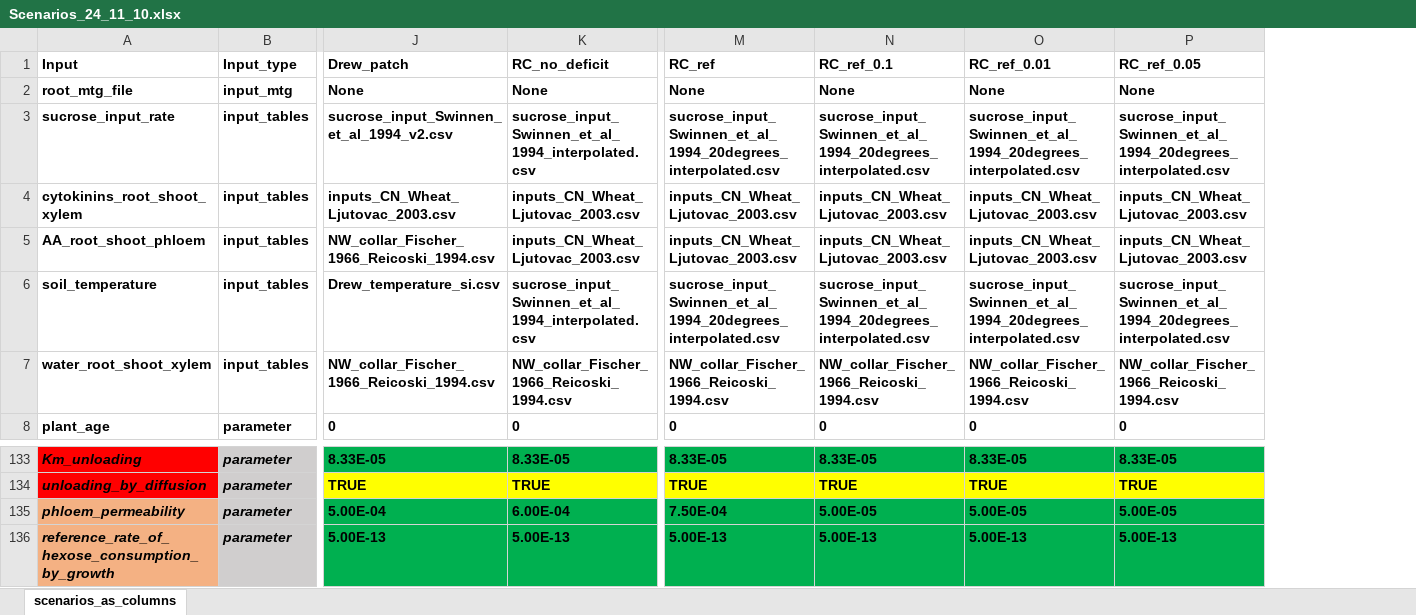
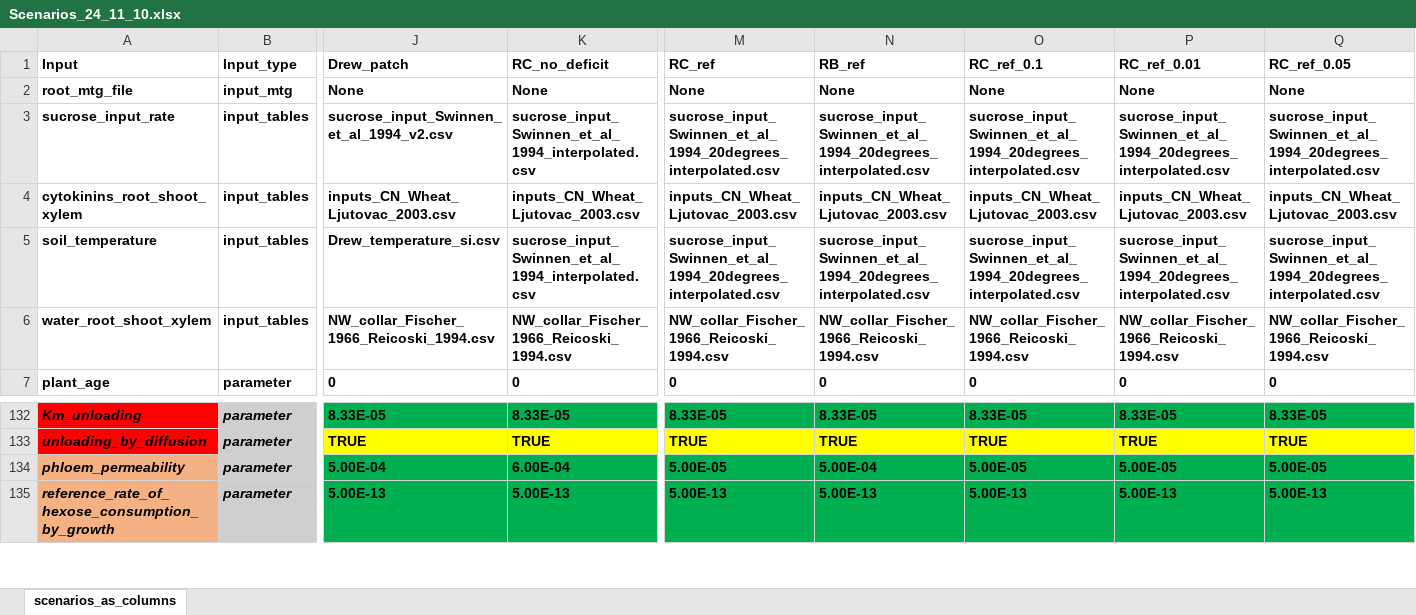
Before and after one commit to GeraultTr/Root_BRIDGES, an Excel workbook: simulations/scene/inputs/Scenarios_24_11_10.xlsx, sheet scenarios_as_columns, drawn as a sheet; only a part is shown, gaps mark what is left out; values as stored, in another font and other column widths than the file's, no borders; conditional formats not drawn; removed rows and columns are numbered as before the commit, all else as after; rows hold the shown columns only; the diff names each change by its address in the sheet, - before the commit and + after, or states it on an @@ line.

Commit message:
Full debug of root_cynaps and root-bridges after scene based simulations switch

```diff
--- a/simulations/scene/inputs/Scenarios_24_11_10.xlsx (sheet scenarios_as_columns)
+++ b/simulations/scene/inputs/Scenarios_24_11_10.xlsx (sheet scenarios_as_columns)
+column N (RB_ref), rows 2-7: None | sucrose_input_Swinnen_et_al_1994_20degrees_interpolated.csv | inputs_CN_Wheat_Ljutovac_2003.csv | sucrose_input_Swinnen_et_al_1994_20degrees_interpolated.csv | NW_collar_Fischer_1966_Reicoski_1994.csv | 0; rows 132-135: 8.33E-05 | TRUE | 5.00E-04 | 5.00E-13
-row 5: AA_root_shoot_phloem | input_tables | NW_collar_Fischer_1966_Reicoski_1994.csv | inputs_CN_Wheat_Ljutovac_2003.csv | inputs_CN_Wheat_Ljutovac_2003.csv | inputs_CN_Wheat_Ljutovac_2003.csv | inputs_CN_Wheat_Ljutovac_2003.csv | inputs_CN_Wheat_Ljutovac_2003.csv
-M134 (RC_ref): 7.50E-04
+M134 (RC_ref): 5.00E-05
```
Also changed, not shown: formulas that keep their value, 8 other files.
